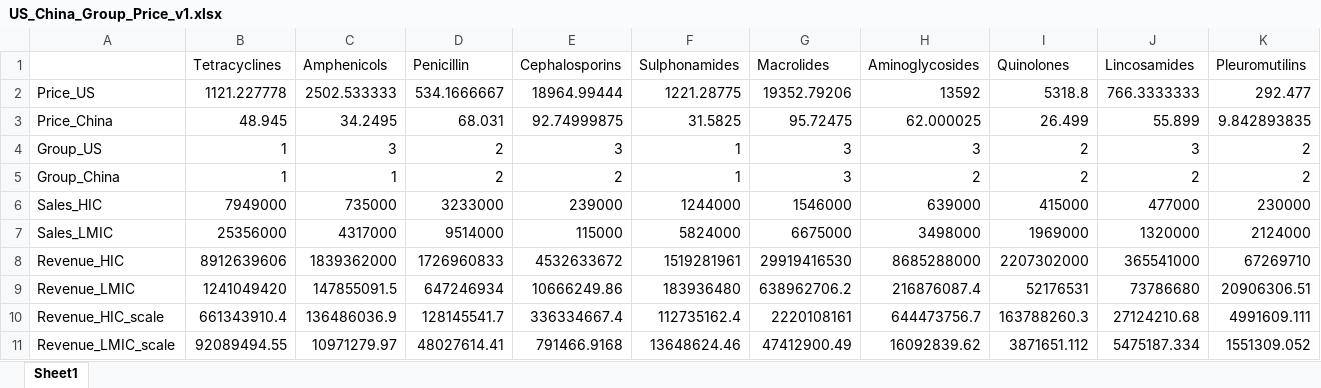
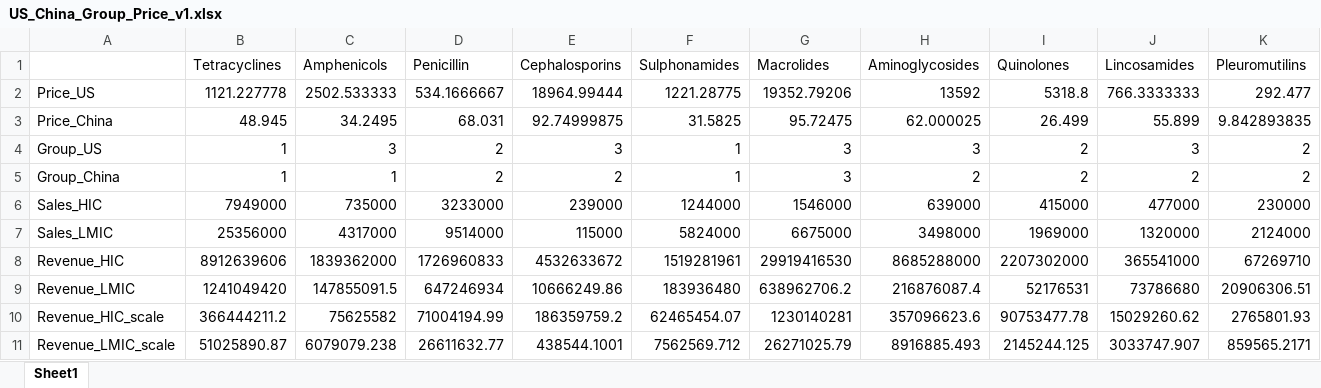
Before and after one commit to alexmorgan1995/Taxation_AMR, an Excel workbook: Interpolat_Diff_Tax/Money_Analysis/Data/US_China_Group_Price_v1.xlsx, sheet Sheet1, drawn as a sheet; only a part is shown; values as stored, in another font and other column widths than the file's, no borders; the diff covers the shown part only; the diff names each change by its address in the sheet, - before the commit and + after, or states it on an @@ line.

```diff
--- a/Interpolat_Diff_Tax/Money_Analysis/Data/US_China_Group_Price_v1.xlsx (sheet Sheet1)
+++ b/Interpolat_Diff_Tax/Money_Analysis/Data/US_China_Group_Price_v1.xlsx (sheet Sheet1)
-B10 (Tetracyclines): 661343910.4
+B10 (Tetracyclines): 366444211.2
-C10 (Amphenicols): 136486036.9
+C10 (Amphenicols): 75625582
-D10 (Penicillin): 128145541.7
+D10 (Penicillin): 71004194.99
-E10 (Cephalosporins): 336334667.4
+E10 (Cephalosporins): 186359759.2
-F10 (Sulphonamides): 112735162.4
+F10 (Sulphonamides): 62465454.07
-G10 (Macrolides): 2220108161
+G10 (Macrolides): 1230140281
-H10 (Aminoglycosides): 644473756.7
+H10 (Aminoglycosides): 357096623.6
-I10 (Quinolones): 163788260.3
+I10 (Quinolones): 90753477.78
-J10 (Lincosamides): 27124210.68
+J10 (Lincosamides): 15029260.62
-K10 (Pleuromutilins): 4991609.111
+K10 (Pleuromutilins): 2765801.93
-B11 (Tetracyclines): 92089494.55
+B11 (Tetracyclines): 51025890.87
-C11 (Amphenicols): 10971279.97
+C11 (Amphenicols): 6079079.238
-D11 (Penicillin): 48027614.41
+D11 (Penicillin): 26611632.77
-E11 (Cephalosporins): 791466.9168
+E11 (Cephalosporins): 438544.1001
-F11 (Sulphonamides): 13648624.46
+F11 (Sulphonamides): 7562569.712
-G11 (Macrolides): 47412900.49
+G11 (Macrolides): 26271025.79
-H11 (Aminoglycosides): 16092839.62
+H11 (Aminoglycosides): 8916885.493
-I11 (Quinolones): 3871651.112
+I11 (Quinolones): 2145244.125
-J11 (Lincosamides): 5475187.334
+J11 (Lincosamides): 3033747.907
-K11 (Pleuromutilins): 1551309.052
+K11 (Pleuromutilins): 859565.2171
```
Also changed, not shown: 4 edited cells elsewhere in this sheet, 31 other files.
